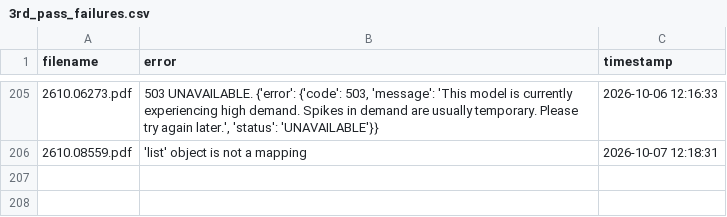
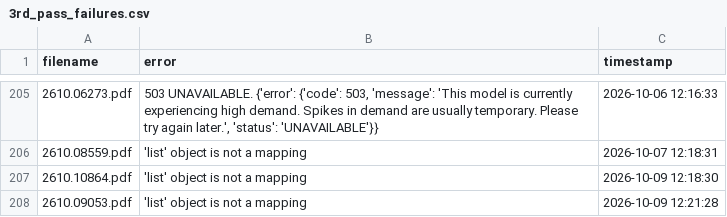
Before and after one commit to walterreade/arxiv_benchmark_papers, a CSV file: utility_files/3rd_pass_failures.csv, drawn as a sheet; only a part is shown, gaps mark what is left out.

```diff
--- a/utility_files/3rd_pass_failures.csv
+++ b/utility_files/3rd_pass_failures.csv
@@ -206 +206,3 @@ filename,error,timestamp
 2610.08559.pdf,'list' object is not a mapping,2026-10-07 12:18:31
+2610.10864.pdf,'list' object is not a mapping,2026-10-09 12:18:30
+2610.09053.pdf,'list' object is not a mapping,2026-10-09 12:21:28
```
Also changed, not shown: 37 other files.
